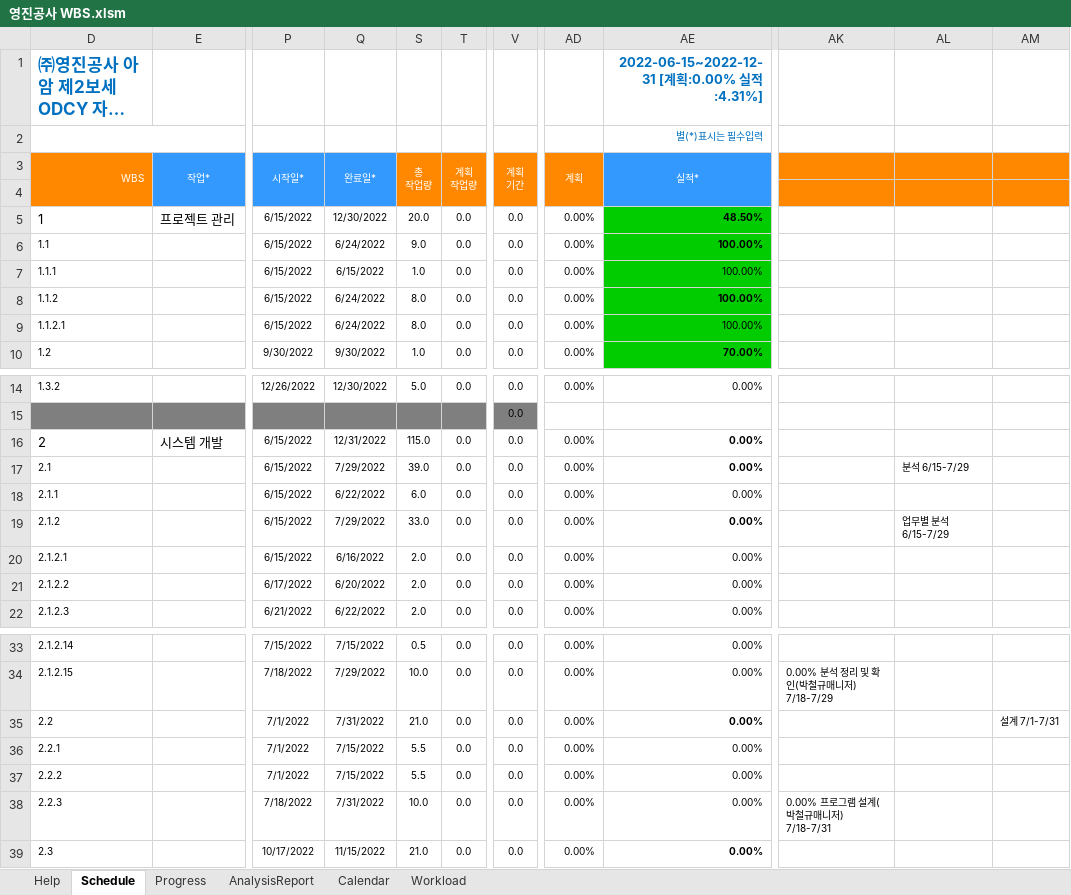
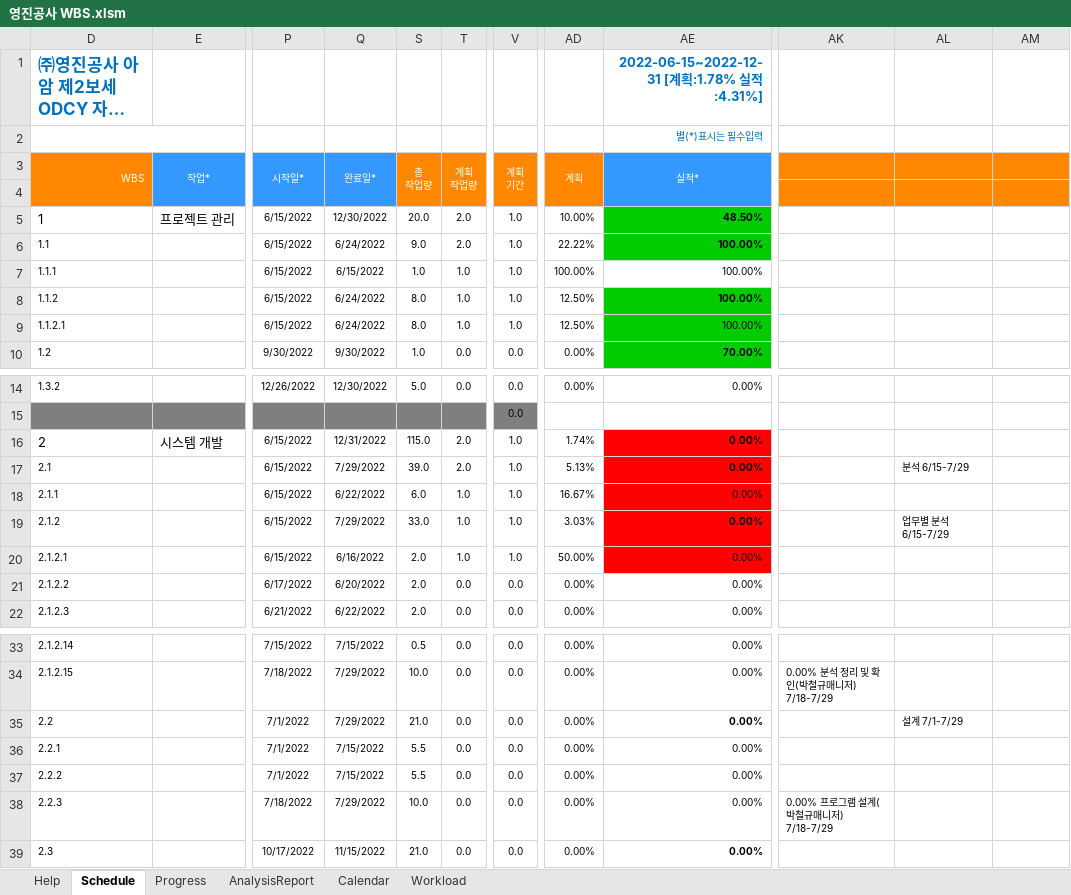
Before and after one commit to yabadadu/-, an Excel workbook: 산출물/영진공사 WBS.xlsm, sheet Schedule, drawn as a sheet; only a part is shown, gaps mark what is left out; long unchanged cells end in …; values as stored, in another font and other column widths than the file's, no borders; charts and pictures and conditional formats not drawn; the diff names each change by its address in the sheet, - before the commit and + after, or states it on an @@ line.

Commit message:
no message

```diff
--- a/산출물/영진공사 WBS.xlsm (sheet Schedule)
+++ b/산출물/영진공사 WBS.xlsm (sheet Schedule)
-AE1 (별(*)표시는 필수입력): 2022-06-15~2022-12-31 [계획:0.00% 실적:4.31%]
+AE1 (별(*)표시는 필수입력): 2022-06-15~2022-12-31 [계획:1.78% 실적:4.31%]
-T5:T6: 0.0
+T5:T6: 2.0
-V5:V9: 0.0
+V5:V9: 1.0
-AD5: 0.00%
+AD5: 10.00%
-AD6: 0.00%
+AD6: 22.22%
-T7:T9: 0.0
+T7:T9: 1.0
-AD7: 0.00%
+AD7: 100.00%
-AE7 fill: #00CC00
+AE7 fill: none
-AD8:AD9: 0.00%
+AD8:AD9: 12.50%
-T16:T17: 0.0
+T16:T17: 2.0
-V16:V20: 0.0
+V16:V20: 1.0
-AD16: 0.00%
+AD16: 1.74%
-AE16:AE20 fill: none
+AE16:AE20 fill: #FF0000
-AD17: 0.00%
+AD17: 5.13%
-T18:T20: 0.0
+T18:T20: 1.0
-AD18: 0.00%
+AD18: 16.67%
-AD19: 0.00%
+AD19: 3.03%
-AD20: 0.00%
+AD20: 50.00%
-Q35: 7/31/2022
+Q35: 7/29/2022
-AL35: (empty)
+AL35: 설계 7/1-7/29
-AM35: 설계 7/1-7/31
+AM35: (empty)
-Q38: 7/31/2022
+Q38: 7/29/2022
-AK38: 0.00% 프로그램 설계(박철규매니저) 7/18-7/31
+AK38: 0.00% 프로그램 설계(박철규매니저) 7/18-7/29
```
Also changed, not shown: sheet Progress, charts or pictures.
